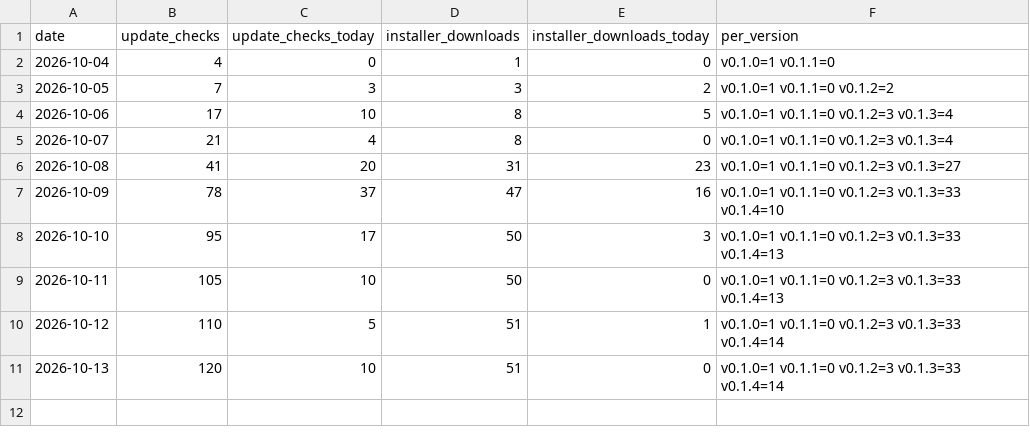
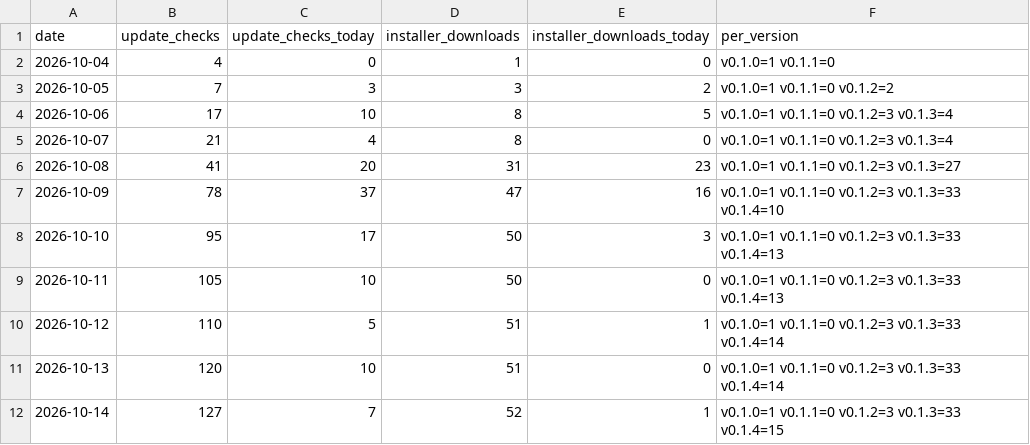
Before and after one commit to quph4/qanal-releases, a CSV file: stats/downloads.csv, drawn as a sheet.

```diff
--- a/stats/downloads.csv
+++ b/stats/downloads.csv
@@ -11 +11,2 @@ date,update_checks,update_checks_today,installer_downloads,installer_downloads_t
 2026-10-13,120,10,51,0,v0.1.0=1 v0.1.1=0 v0.1.2=3 v0.1.3=33 v0.1.4=14
+2026-10-14,127,7,52,1,v0.1.0=1 v0.1.1=0 v0.1.2=3 v0.1.3=33 v0.1.4=15
```
